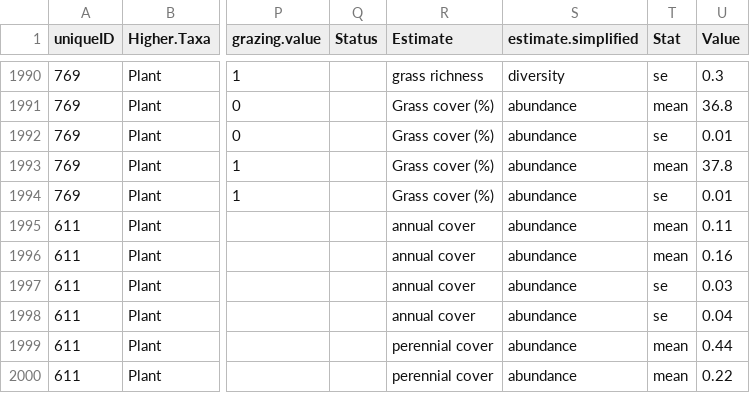
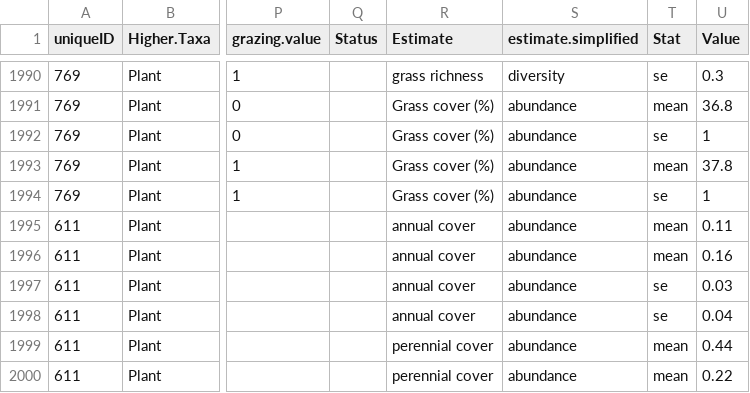
Before and after one commit to afilazzola/grazing.meta, a CSV file: data/plantAnalysis.csv, drawn as a sheet; only a part is shown, gaps mark what is left out; the diff names each change by its address in the sheet, - before the commit and + after, or states it on an @@ line.

Commit message:
revised an error in the code for analysis of plants

```diff
--- a/data/plantAnalysis.csv
+++ b/data/plantAnalysis.csv
-U1992 (Value): 0.01
+U1992 (Value): 1
-U1994 (Value): 0.01
+U1994 (Value): 1
```
Also changed, not shown: 1 other file.
